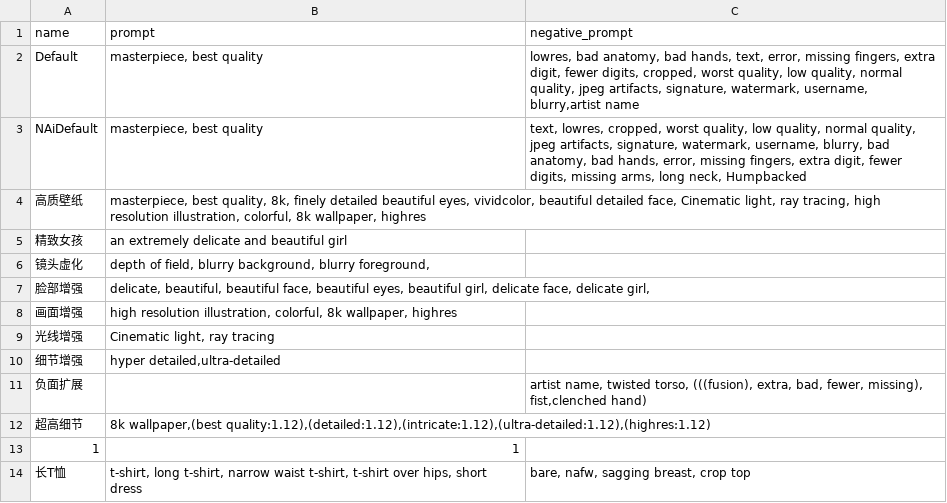
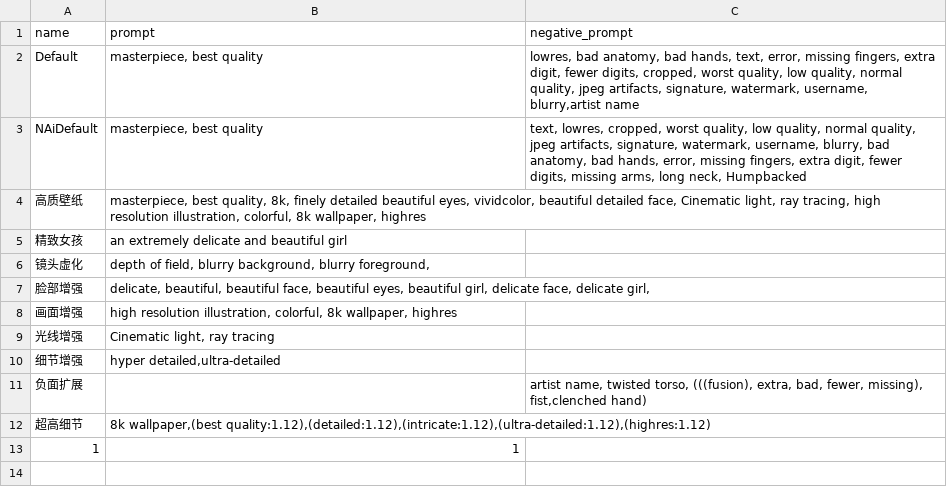
Before and after one commit to viyiviyi/sd-configs, a CSV file: dist/styles.csv, drawn as a sheet.

Commit message:
update

```diff
--- a/dist/styles.csv
+++ b/dist/styles.csv
@@ -13,2 +13 @@ NAiDefault,"masterpiece, best quality","text, lowres, cropped, worst quality, lo
 1,1,
-长T恤,"t-shirt, long t-shirt, narrow waist t-shirt, t-shirt over hips, short dress","bare, nafw, sagging breast, crop top"
```
